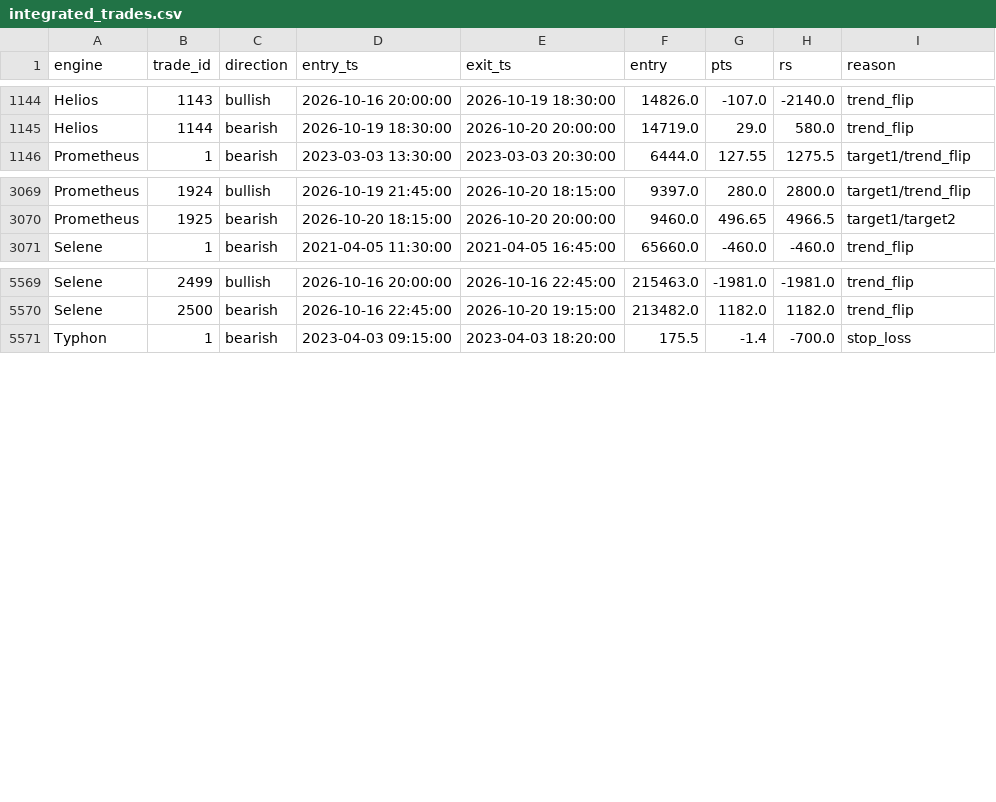
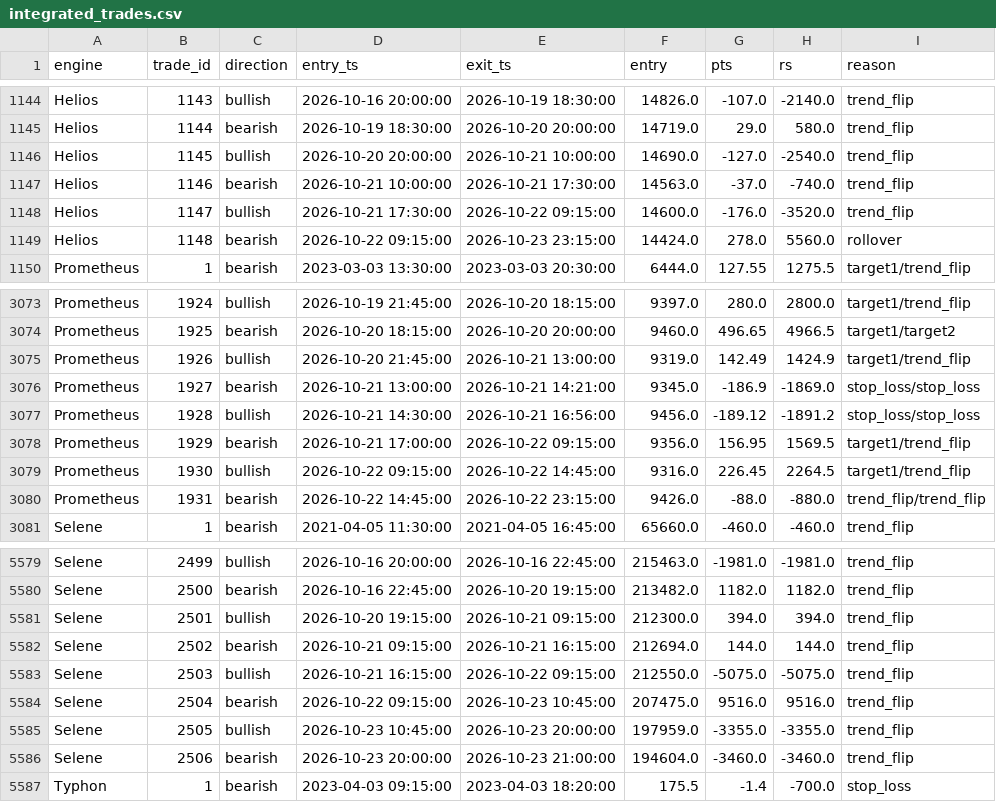
Before and after one commit to parijnan/algo-trading-lab, a CSV file: hestia_backtest/outputs/integrated_trades.csv, drawn as a sheet; only a part is shown, gaps mark what is left out; the diff covers the shown part only.

```diff
--- a/hestia_backtest/outputs/integrated_trades.csv
+++ b/hestia_backtest/outputs/integrated_trades.csv
@@ -1145,2 +1145,6 @@ Helios,1143,bullish,2026-10-16 20:00:00,2026-10-19 18:30:00,14826.0,-107.0,-2140
 Helios,1144,bearish,2026-10-19 18:30:00,2026-10-20 20:00:00,14719.0,29.0,580.0,trend_flip
+Helios,1145,bullish,2026-10-20 20:00:00,2026-10-21 10:00:00,14690.0,-127.0,-2540.0,trend_flip
+Helios,1146,bearish,2026-10-21 10:00:00,2026-10-21 17:30:00,14563.0,-37.0,-740.0,trend_flip
+Helios,1147,bullish,2026-10-21 17:30:00,2026-10-22 09:15:00,14600.0,-176.0,-3520.0,trend_flip
+Helios,1148,bearish,2026-10-22 09:15:00,2026-10-23 23:15:00,14424.0,278.0,5560.0,rollover
 Prometheus,1,bearish,2023-03-03 13:30:00,2023-03-03 20:30:00,6444.0,127.55,1275.5,target1/trend_flip
@@ -3070,2 +3074,8 @@ Prometheus,1924,bullish,2026-10-19 21:45:00,2026-10-20 18:15:00,9397.0,280.0,280
 Prometheus,1925,bearish,2026-10-20 18:15:00,2026-10-20 20:00:00,9460.0,496.65,4966.5,target1/target2
+Prometheus,1926,bullish,2026-10-20 21:45:00,2026-10-21 13:00:00,9319.0,142.49,1424.9,target1/trend_flip
+Prometheus,1927,bearish,2026-10-21 13:00:00,2026-10-21 14:21:00,9345.0,-186.9,-1869.0,stop_loss/stop_loss
+Prometheus,1928,bullish,2026-10-21 14:30:00,2026-10-21 16:56:00,9456.0,-189.12,-1891.2,stop_loss/stop_loss
+Prometheus,1929,bearish,2026-10-21 17:00:00,2026-10-22 09:15:00,9356.0,156.95,1569.5,target1/trend_flip
+Prometheus,1930,bullish,2026-10-22 09:15:00,2026-10-22 14:45:00,9316.0,226.45,2264.5,target1/trend_flip
+Prometheus,1931,bearish,2026-10-22 14:45:00,2026-10-22 23:15:00,9426.0,-88.0,-880.0,trend_flip/trend_flip
 Selene,1,bearish,2021-04-05 11:30:00,2021-04-05 16:45:00,65660.0,-460.0,-460.0,trend_flip
@@ -5570,2 +5580,8 @@ Selene,2499,bullish,2026-10-16 20:00:00,2026-10-16 22:45:00,215463.0,-1981.0,-19
 Selene,2500,bearish,2026-10-16 22:45:00,2026-10-20 19:15:00,213482.0,1182.0,1182.0,trend_flip
+Selene,2501,bullish,2026-10-20 19:15:00,2026-10-21 09:15:00,212300.0,394.0,394.0,trend_flip
+Selene,2502,bearish,2026-10-21 09:15:00,2026-10-21 16:15:00,212694.0,144.0,144.0,trend_flip
+Selene,2503,bullish,2026-10-21 16:15:00,2026-10-22 09:15:00,212550.0,-5075.0,-5075.0,trend_flip
+Selene,2504,bearish,2026-10-22 09:15:00,2026-10-23 10:45:00,207475.0,9516.0,9516.0,trend_flip
+Selene,2505,bullish,2026-10-23 10:45:00,2026-10-23 20:00:00,197959.0,-3355.0,-3355.0,trend_flip
+Selene,2506,bearish,2026-10-23 20:00:00,2026-10-23 21:00:00,194604.0,-3460.0,-3460.0,trend_flip
 Typhon,1,bearish,2023-04-03 09:15:00,2023-04-03 18:20:00,175.5,-1.4,-700.0,stop_loss
```
Also changed, not shown: 3 added rows and 4 edited cells elsewhere in this file, hestia_backtest/outputs/comparison.csv, 2 other files.
